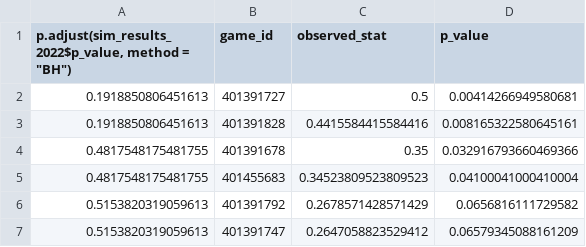
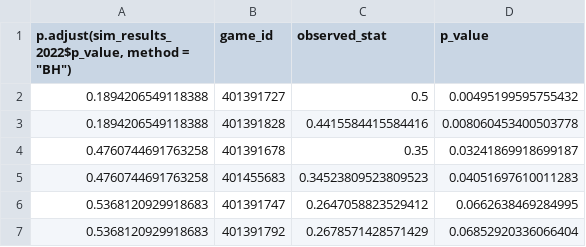
Before and after one commit to rjimenezdata/WNBAHotHand, a CSV file: 2022_pvalues.csv, drawn as a sheet.

```diff
--- a/2022_pvalues.csv
+++ b/2022_pvalues.csv
@@ -1,7 +1,7 @@
 "p.adjust(sim_results_2022$p_value, method = ""BH"")",game_id,observed_stat,p_value
-0.1918850806451613,401391727,0.5,0.00414266949580681
-0.1918850806451613,401391828,0.4415584415584416,0.008165322580645161
-0.4817548175481755,401391678,0.35,0.032916793660469366
-0.4817548175481755,401455683,0.34523809523809523,0.04100041000410004
-0.5153820319059613,401391792,0.2678571428571429,0.0656816111729582
-0.5153820319059613,401391747,0.2647058823529412,0.06579345088161209
+0.1894206549118388,401391727,0.5,0.00495199595755432
+0.1894206549118388,401391828,0.4415584415584416,0.008060453400503778
+0.4760744691763258,401391678,0.35,0.03241869918699187
+0.4760744691763258,401455683,0.34523809523809523,0.04051697610011283
+0.5368120929918683,401391747,0.2647058823529412,0.0662638469284995
+0.5368120929918683,401391792,0.2678571428571429,0.06852920336066404
```
Also changed, not shown: 2023_pvalues.csv, 2024_pvalues.csv, 1 other file.
